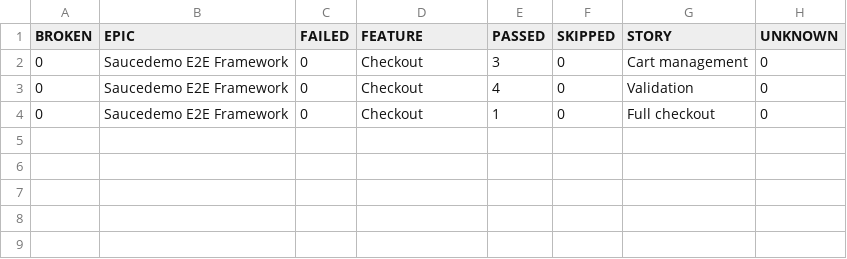
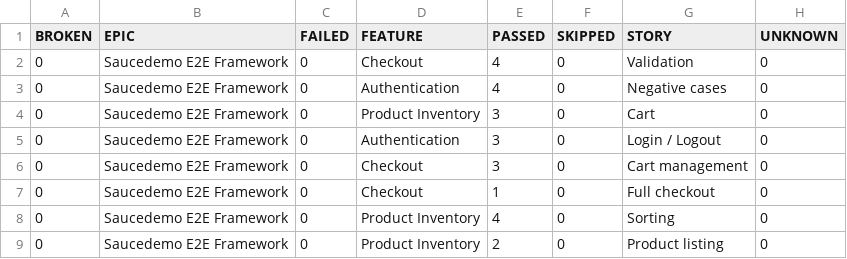
Before and after one commit to bmontes1067/cypress-e2e-framework, a CSV file: data/behaviors.csv, drawn as a sheet.

```diff
--- a/data/behaviors.csv
+++ b/data/behaviors.csv
@@ -1,4 +1,9 @@
 "BROKEN","EPIC","FAILED","FEATURE","PASSED","SKIPPED","STORY","UNKNOWN"
+"0","Saucedemo E2E Framework","0","Checkout","4","0","Validation","0"
+"0","Saucedemo E2E Framework","0","Authentication","4","0","Negative cases","0"
+"0","Saucedemo E2E Framework","0","Product Inventory","3","0","Cart","0"
+"0","Saucedemo E2E Framework","0","Authentication","3","0","Login / Logout","0"
 "0","Saucedemo E2E Framework","0","Checkout","3","0","Cart management","0"
-"0","Saucedemo E2E Framework","0","Checkout","4","0","Validation","0"
 "0","Saucedemo E2E Framework","0","Checkout","1","0","Full checkout","0"
+"0","Saucedemo E2E Framework","0","Product Inventory","4","0","Sorting","0"
+"0","Saucedemo E2E Framework","0","Product Inventory","2","0","Product listing","0"
```
Also changed, not shown: data/suites.csv, 55 other files.
